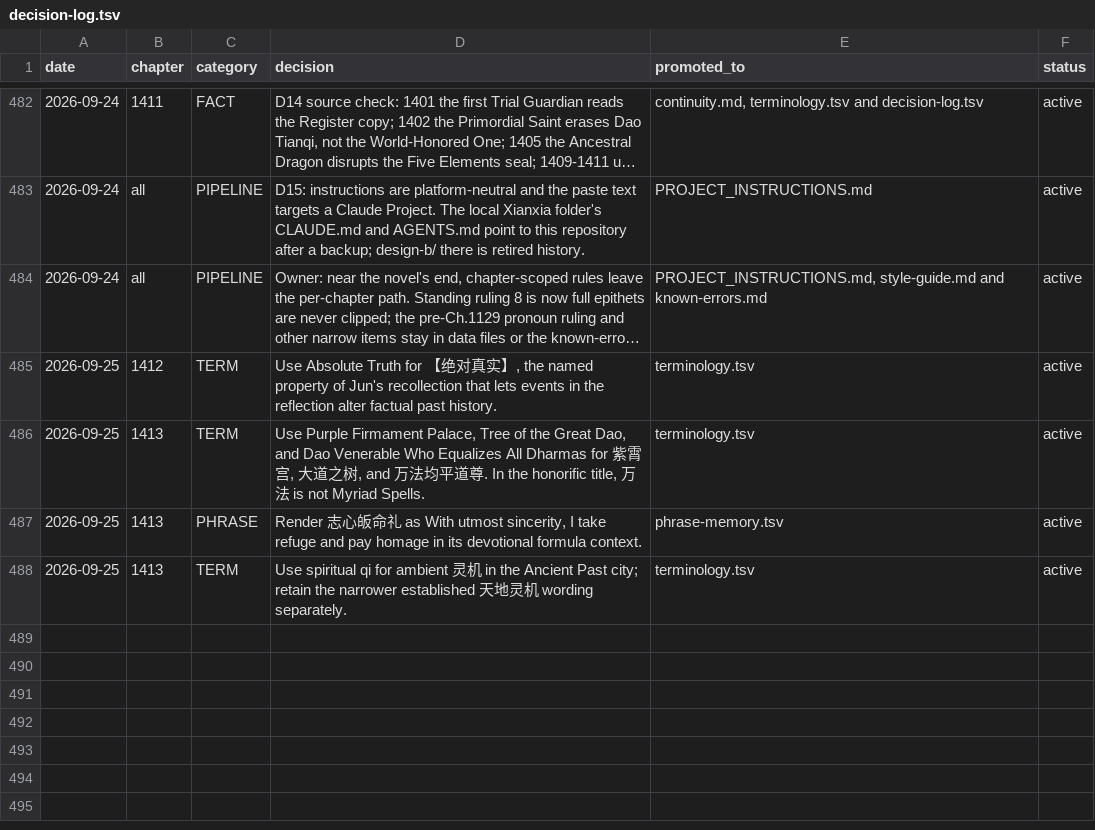
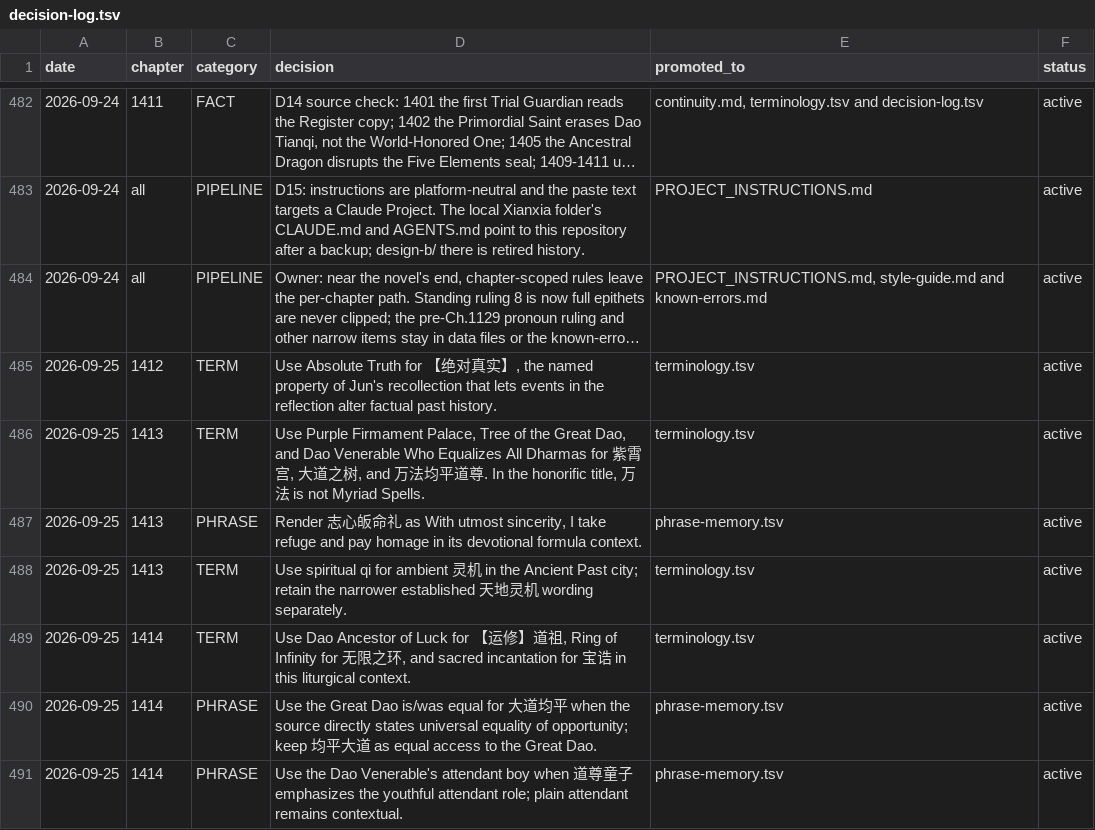
Before and after one commit to RoyUnconquerable/Translation, a TSV file: chatgpt/reference/decision-log.tsv, drawn as a sheet; only a part is shown, gaps mark what is left out; long unchanged cells end in …; the diff names each change by its address in the sheet, - before the commit and + after, or states it on an @@ line.

Commit message:
Record Chapter 1414 owner revision and Ancient Past terms

```diff
--- a/chatgpt/reference/decision-log.tsv
+++ b/chatgpt/reference/decision-log.tsv
+row 489: 2026-09-25 | 1414 | TERM | Use Dao Ancestor of Luck for 【运修】道祖, Ring of Infinity for 无限之环, and sacred incantation for 宝诰 in this liturgical context. | terminology.tsv | active
+row 490: 2026-09-25 | 1414 | PHRASE | Use the Great Dao is/was equal for 大道均平 when the source directly states universal equality of opportunity; keep 均平大道 as equal access to the Great Dao. | phrase-memory.tsv | active
+row 491: 2026-09-25 | 1414 | PHRASE | Use the Dao Venerable's attendant boy when 道尊童子 emphasizes the youthful attendant role; plain attendant remains contextual. | phrase-memory.tsv | active
```
Also changed, not shown: chatgpt/chapters/ledger.tsv, chatgpt/glossary/phrase-memory.tsv, 4 other files.
